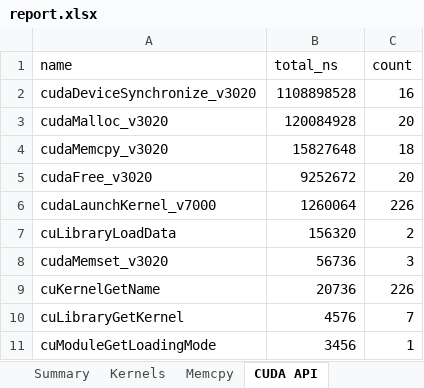
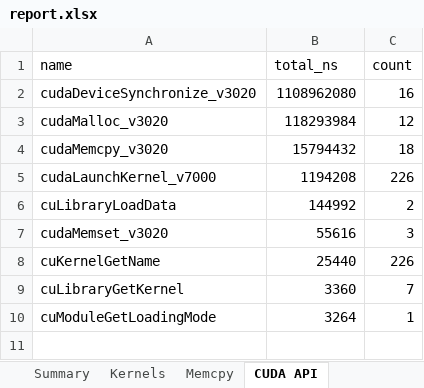
Before and after one commit to HpcResearchLaboratory/bigmul, an Excel workbook: result/report.xlsx, sheet CUDA API, drawn as a sheet; values as stored, in another font and other column widths than the file's, no borders; removed rows and columns are numbered as before the commit, all else as after; the diff names each change by its address in the sheet, - before the commit and + after, or states it on an @@ line.

Commit message:
cache device allocations across calls
cudaMalloc was being called 13 times per multiply. with batch mode
the pool gets reused across calls. ~1-3% faster.

```diff
--- a/result/report.xlsx (sheet CUDA API)
+++ b/result/report.xlsx (sheet CUDA API)
-B2 (total_ns): 1108898528
+B2 (total_ns): 1108962080
-B3 (total_ns): 120084928
+B3 (total_ns): 118293984
-C3 (count): 20
+C3 (count): 12
-B4 (total_ns): 15827648
+B4 (total_ns): 15794432
-row 5: cudaFree_v3020 | 9252672 | 20
-B5 (total_ns): 1260064
+B5 (total_ns): 1194208
-B6 (total_ns): 156320
+B6 (total_ns): 144992
-B7 (total_ns): 56736
+B7 (total_ns): 55616
-B8 (total_ns): 20736
+B8 (total_ns): 25440
-B9 (total_ns): 4576
+B9 (total_ns): 3360
-B10 (total_ns): 3456
+B10 (total_ns): 3264
```
Also changed, not shown: sheet NCU Metrics, sheet Kernels, sheet Timings, sheet Summary, sheet Memcpy, 21 other files.
